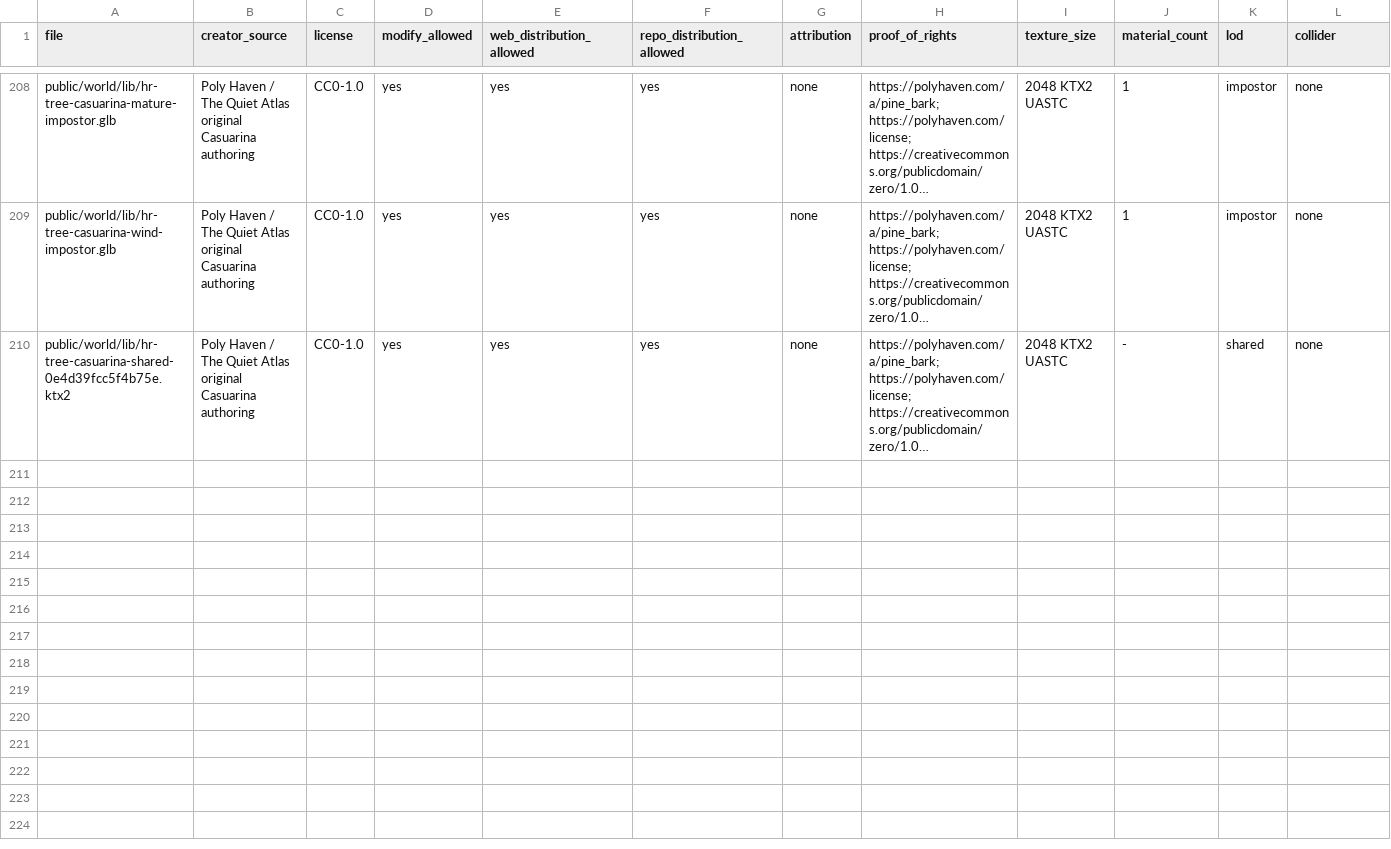
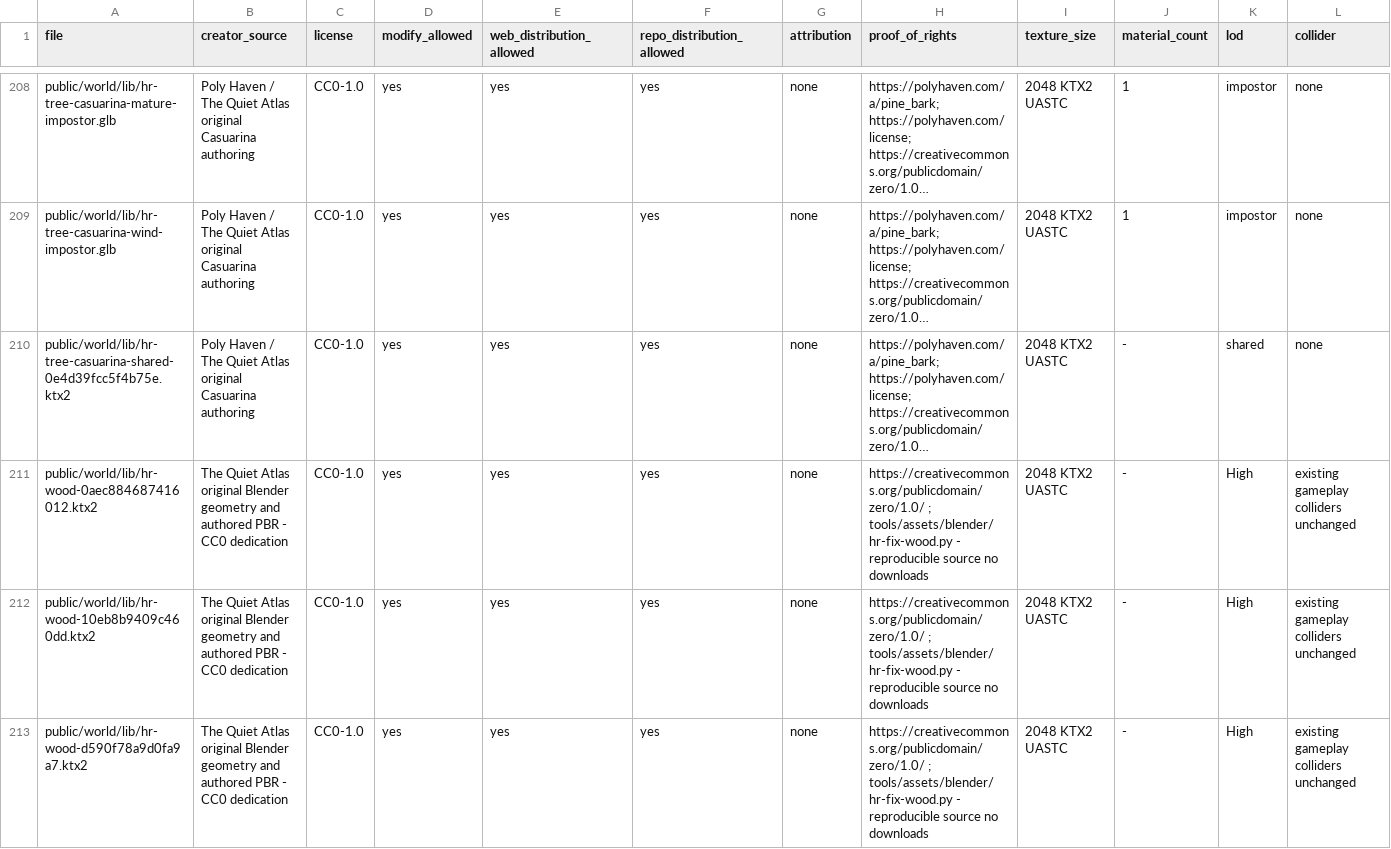
Before and after one commit to Crozn1812/the-quiet-atlas, a CSV file: assets/LICENSES.csv, drawn as a sheet; only a part is shown, gaps mark what is left out; long unchanged cells end in …; the diff covers the shown part only; the diff names each change by its address in the sheet, - before the commit and + after, or states it on an @@ line.

```diff
--- a/assets/LICENSES.csv
+++ b/assets/LICENSES.csv
+row 211: public/world/lib/hr-wood-0aec884687416012.ktx2 | The Quiet Atlas original Blender geometry and authored PBR - CC0 dedication | CC0-1.0 | yes | yes | yes | none | https://creativecommons.org/publicdomain/zero/1.0/ ; tools/assets/blender/hr-fix-wood.py - reproducible source no downloads | 2048 KTX2 UASTC | - | High | existing gameplay colliders unchanged
+row 212: public/world/lib/hr-wood-10eb8b9409c460dd.ktx2 | The Quiet Atlas original Blender geometry and authored PBR - CC0 dedication | CC0-1.0 | yes | yes | yes | none | https://creativecommons.org/publicdomain/zero/1.0/ ; tools/assets/blender/hr-fix-wood.py - reproducible source no downloads | 2048 KTX2 UASTC | - | High | existing gameplay colliders unchanged
+row 213: public/world/lib/hr-wood-d590f78a9d0fa9a7.ktx2 | The Quiet Atlas original Blender geometry and authored PBR - CC0 dedication | CC0-1.0 | yes | yes | yes | none | https://creativecommons.org/publicdomain/zero/1.0/ ; tools/assets/blender/hr-fix-wood.py - reproducible source no downloads | 2048 KTX2 UASTC | - | High | existing gameplay colliders unchanged
```
Also changed, not shown: 9 added rows elsewhere in this file, 34 other files.
